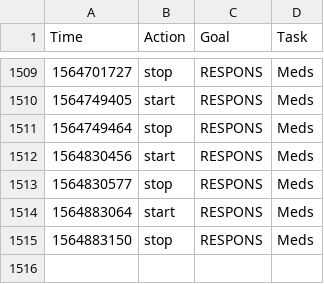
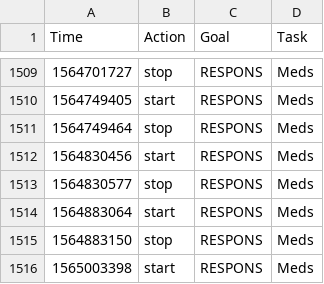
Before and after one commit to fuzzyTew/todo, a CSV file: Routine/ttrack/time_details.csv, drawn as a sheet; only a part is shown, gaps mark what is left out.

```diff
--- a/Routine/ttrack/time_details.csv
+++ b/Routine/ttrack/time_details.csv
@@ -1515 +1515,2 @@ Time,Action,Goal,Task
 1564883150,stop,RESPONS,Meds
+1565003398,start,RESPONS,Meds
```
Also changed, not shown: Routine/meds/2019-meds.csv, 1 other file.
